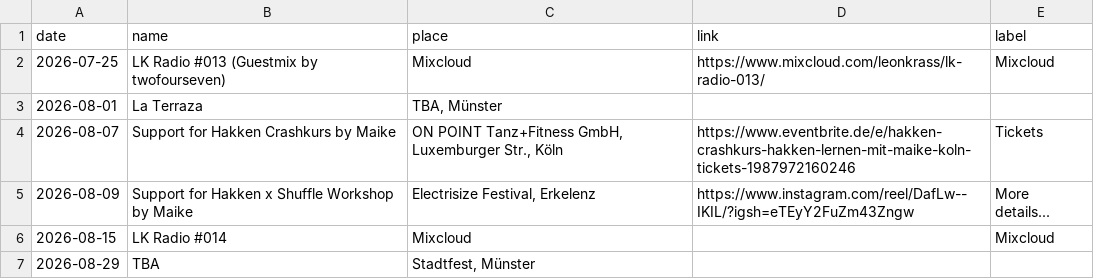
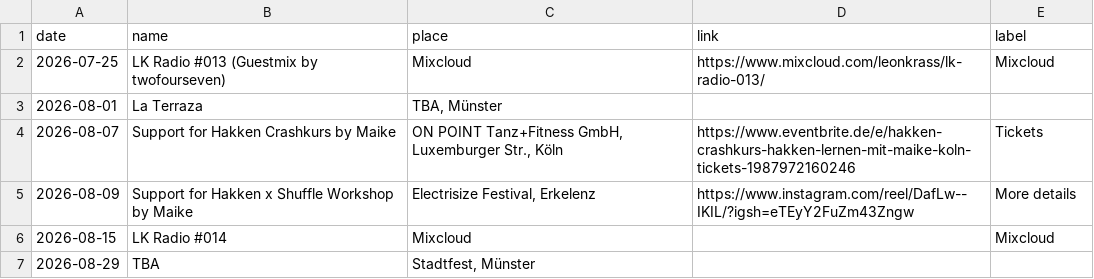
Before and after one commit to lakrass/leonkrass.de, a CSV file: dates.csv, drawn as a sheet.

Commit message:
better typing

```diff
--- a/dates.csv
+++ b/dates.csv
@@ -4,3 +4,3 @@ date,name,place,link,label
 2026-08-07,"Support for Hakken Crashkurs by Maike","ON POINT Tanz+Fitness GmbH, Luxemburger Str., Köln",https://www.eventbrite.de/e/hakken-crashkurs-hakken-lernen-mit-maike-koln-tickets-1987972160246,Tickets
-2026-08-09,"Support for Hakken x Shuffle Workshop by Maike","Electrisize Festival, Erkelenz",https://www.instagram.com/reel/DafLw--IKIL/?igsh=eTEyY2FuZm43Zngw,More details...
+2026-08-09,"Support for Hakken x Shuffle Workshop by Maike","Electrisize Festival, Erkelenz",https://www.instagram.com/reel/DafLw--IKIL/?igsh=eTEyY2FuZm43Zngw,More details
 2026-08-15,"LK Radio #014","Mixcloud",,Mixcloud
```
